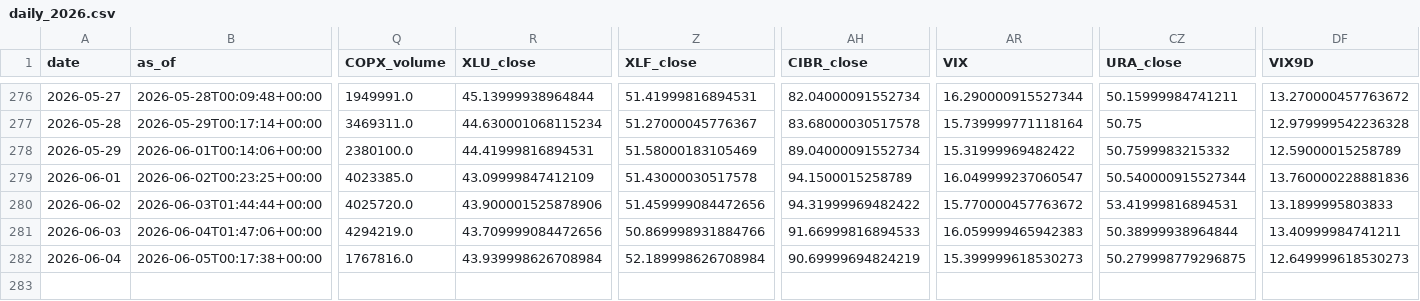
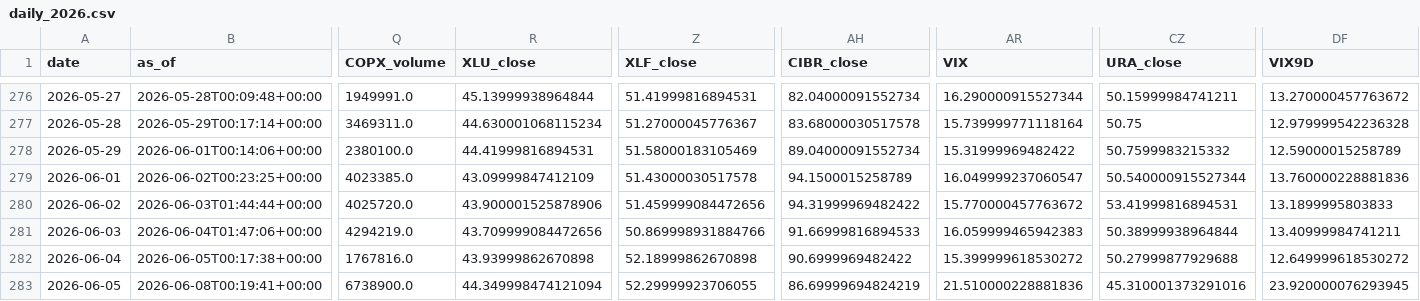
Before and after one commit to daifulee/invictus-data, a CSV file: data/daily_2026.csv, drawn as a sheet; only a part is shown, gaps mark what is left out; rows hold the shown columns only; the diff names each change by its address in the sheet, - before the commit and + after, or states it on an @@ line.

Commit message:
daily: 2026-06-08 data update [skip ci]

```diff
--- a/data/daily_2026.csv
+++ b/data/daily_2026.csv
-R282 (XLU_close): 43.939998626708984
+R282 (XLU_close): 43.93999862670898
-Z282 (XLF_close): 52.189998626708984
+Z282 (XLF_close): 52.18999862670898
-AH282 (CIBR_close): 90.69999694824219
+AH282 (CIBR_close): 90.6999969482422
-AR282 (VIX): 15.399999618530273
+AR282 (VIX): 15.399999618530272
-CZ282 (URA_close): 50.279998779296875
+CZ282 (URA_close): 50.27999877929688
-DF282 (VIX9D): 12.649999618530273
+DF282 (VIX9D): 12.649999618530272
+row 283: 2026-06-05 | 2026-06-08T00:19:41+00:00 | 6738900.0 | 44.349998474121094 | 52.29999923706055 | 86.69999694824219 | 21.510000228881836 | 45.310001373291016 | 23.920000076293945
```
Also changed, not shown: 1 other file.
